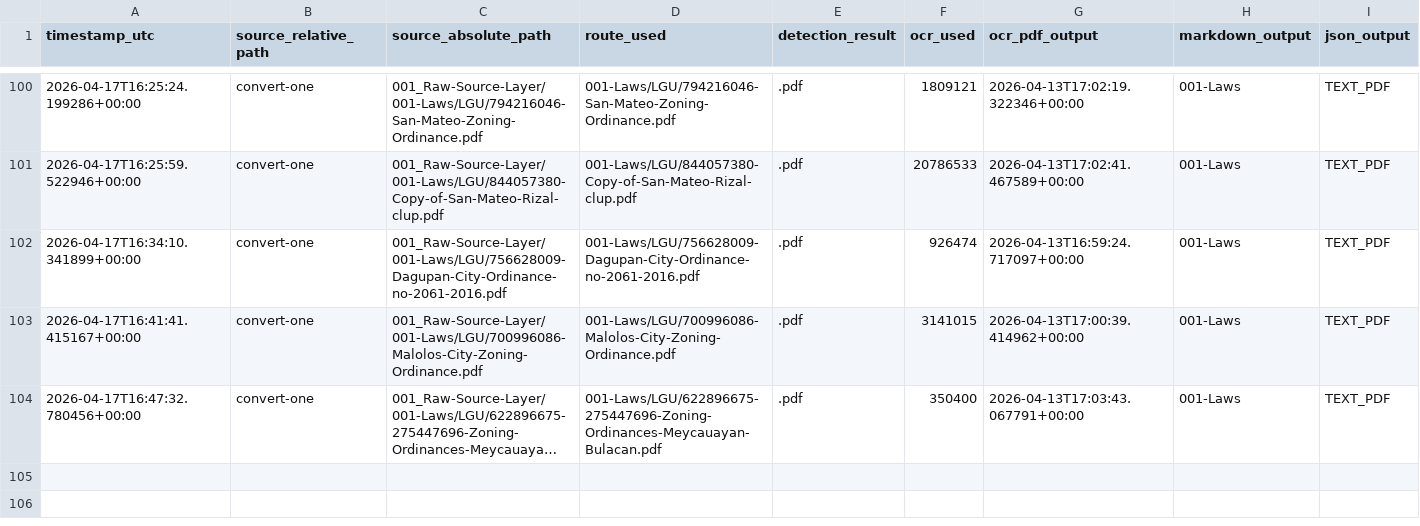
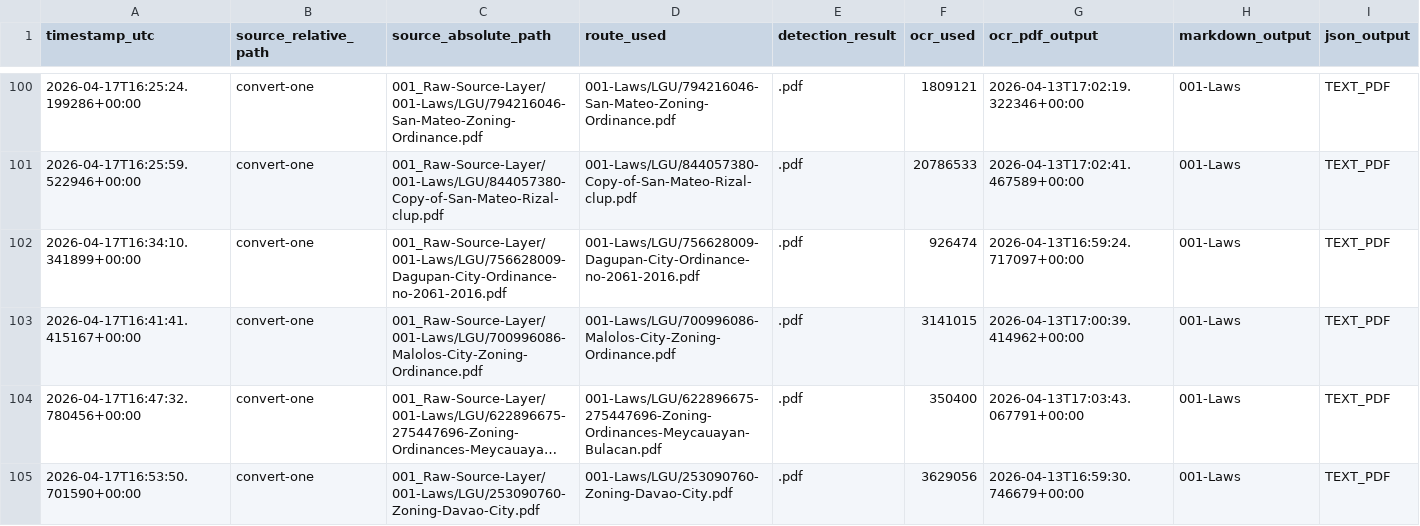
Before and after one commit to pjel888/vitruvius, a CSV file: 006_System-Manifests/registries/latest_conversion_registry.csv, drawn as a sheet; only a part is shown, gaps mark what is left out; long unchanged cells end in …; rows hold the shown columns only; the diff names each change by its address in the sheet, - before the commit and + after, or states it on an @@ line.

Commit message:
Advance the fifth LGU shard while keeping review-heavy planning surfaces explicit
After four ordinance-led LGU shards, the next clean direct-text slice was the Davao planning deck. This change treats it truthfully as a CLUP-oriented handout surface, admits only a minimal planning concept slice, and verifies the shard executes cleanly without pretending it is as dense or law-like as the ordinance shards.

Constraint: Keep the LGU lane city-coherent and preserve explicit review signals for image-heavy planning materials
Rejected: Skip Davao because it is slide-heavy | it is still the strongest remaining direct-text singleton on current evidence
Rejected: Reclassify the deck as a zoning ordinance | the source reads as a CLUP/planning presentation, not a clean ordinance text
Confidence: high
Scope-risk: moderate
Reversibility: clean
Directive: Preserve review signals on slide-deck or image-heavy LGU shards instead of normalizing them to ordinance-quality trust
Tested: python3 -m pytest scripts/tests/test_canonical_rules_additional_laws.py -q; laws-tranche-15-davao duplicate dry-run; source-prep dry-run/execute; source-admission dry-run/execute; source-to-graph dry-run/execute
Not-tested: broader repository suites beyond canonical-rule and Davao shard pipeline paths

```diff
--- a/006_System-Manifests/registries/latest_conversion_registry.csv
+++ b/006_System-Manifests/registries/latest_conversion_registry.csv
+row 105: 2026-04-17T16:53:50.701590+00:00 | convert-one | 001_Raw-Source-Layer/001-Laws/LGU/253090760-Zoning-Davao-City.pdf | 001-Laws/LGU/253090760-Zoning-Davao-City.pdf | .pdf | 3629056 | 2026-04-13T16:59:30.746679+00:00 | 001-Laws | TEXT_PDF
```
Also changed, not shown: 48 other files.
